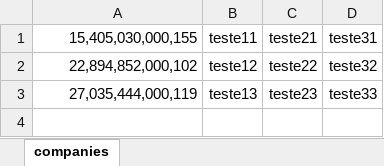
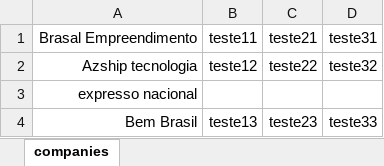
Before and after one commit to danielgsantana/script_buscar_dados_cnpj, an Excel workbook: teste.xlsx, sheet companies, drawn as a sheet; values as stored, in another font and other column widths than the file's, no borders; addresses are those after the commit; the diff names each change by its address in the sheet, - before the commit and + after, or states it on an @@ line.

```diff
--- a/teste.xlsx (sheet companies)
+++ b/teste.xlsx (sheet companies)
-A1: 15,405,030,000,155
+A1: Brasal Empreendimento
-A2: 22,894,852,000,102
+A2: Azship tecnologia
+row 3: expresso nacional
-A4: 27,035,444,000,119
+A4: Bem Brasil
```
Also changed, not shown: 3 other files.
